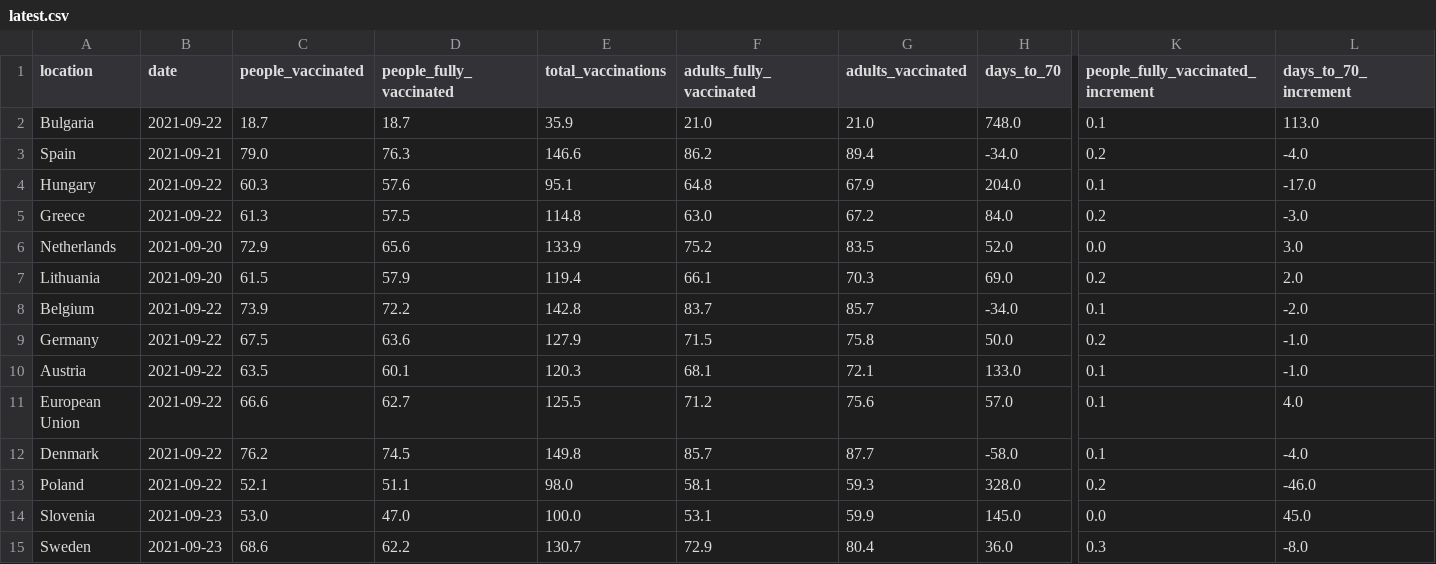
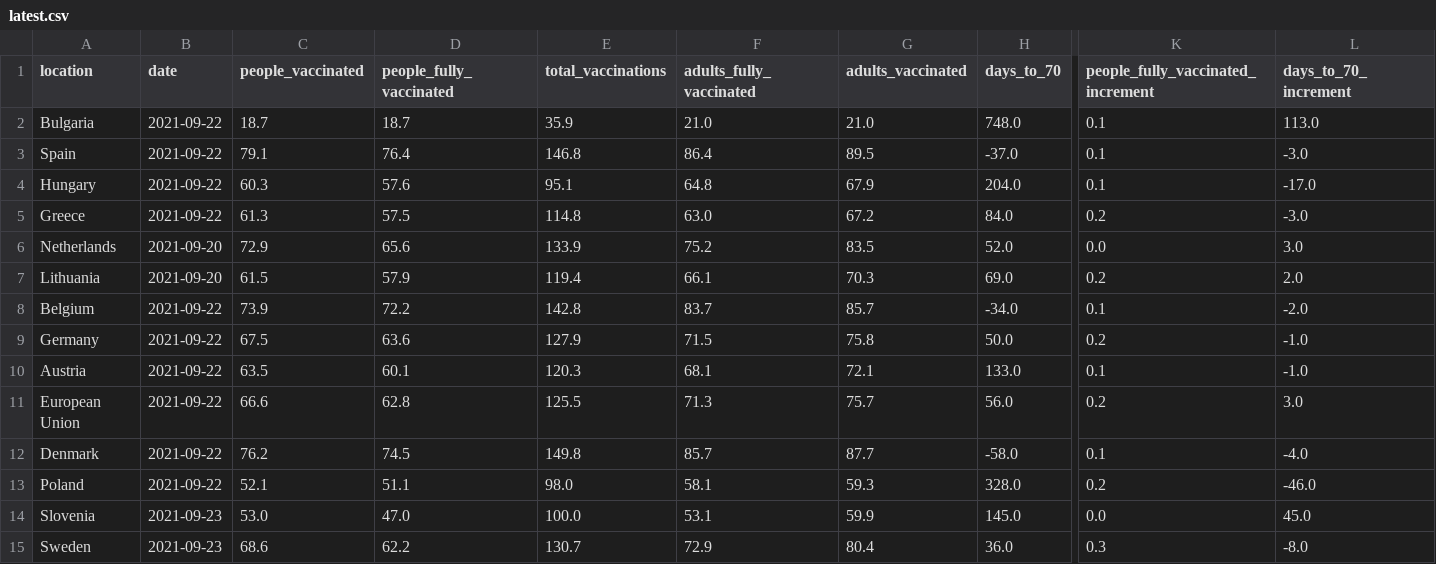
Before and after one commit to blasf1/covid_vaccine_progress_bot, a CSV file: latest.csv, drawn as a sheet; only a part is shown, gaps mark what is left out; the diff covers the shown part only; the diff names each change by its address in the sheet, - before the commit and + after, or states it on an @@ line.

Commit message:
[BOT] Update data and sources for website

```diff
--- a/latest.csv
+++ b/latest.csv
-B3 (date): 2021-09-21
+B3 (date): 2021-09-22
-C3 (people_vaccinated): 79.0
+C3 (people_vaccinated): 79.1
-D3 (people_fully_vaccinated): 76.3
+D3 (people_fully_vaccinated): 76.4
-E3 (total_vaccinations): 146.6
+E3 (total_vaccinations): 146.8
-F3 (adults_fully_vaccinated): 86.2
+F3 (adults_fully_vaccinated): 86.4
-G3 (adults_vaccinated): 89.4
+G3 (adults_vaccinated): 89.5
-H3 (days_to_70): -34.0
+H3 (days_to_70): -37.0
-K3: 0.2
+K3: 0.1
-L3 (days_to_70_increment): -4.0
+L3 (days_to_70_increment): -3.0
-D11 (people_fully_vaccinated): 62.7
+D11 (people_fully_vaccinated): 62.8
-F11 (adults_fully_vaccinated): 71.2
+F11 (adults_fully_vaccinated): 71.3
-G11 (adults_vaccinated): 75.6
+G11 (adults_vaccinated): 75.7
-H11 (days_to_70): 57.0
+H11 (days_to_70): 56.0
-K11: 0.1
+K11: 0.2
-L11 (days_to_70_increment): 4.0
+L11 (days_to_70_increment): 3.0
```
Also changed, not shown: 4 edited cells elsewhere in this file, output/EuropeanUnion.csv, 2 other files.
